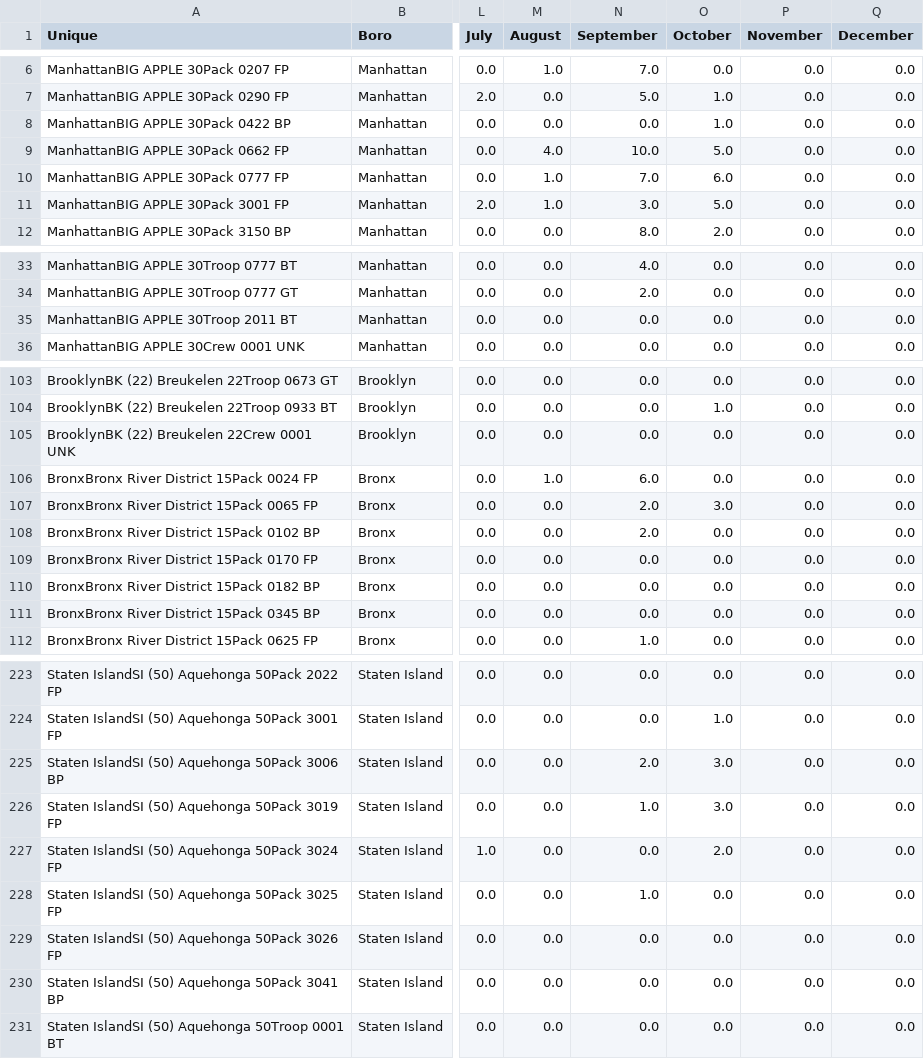
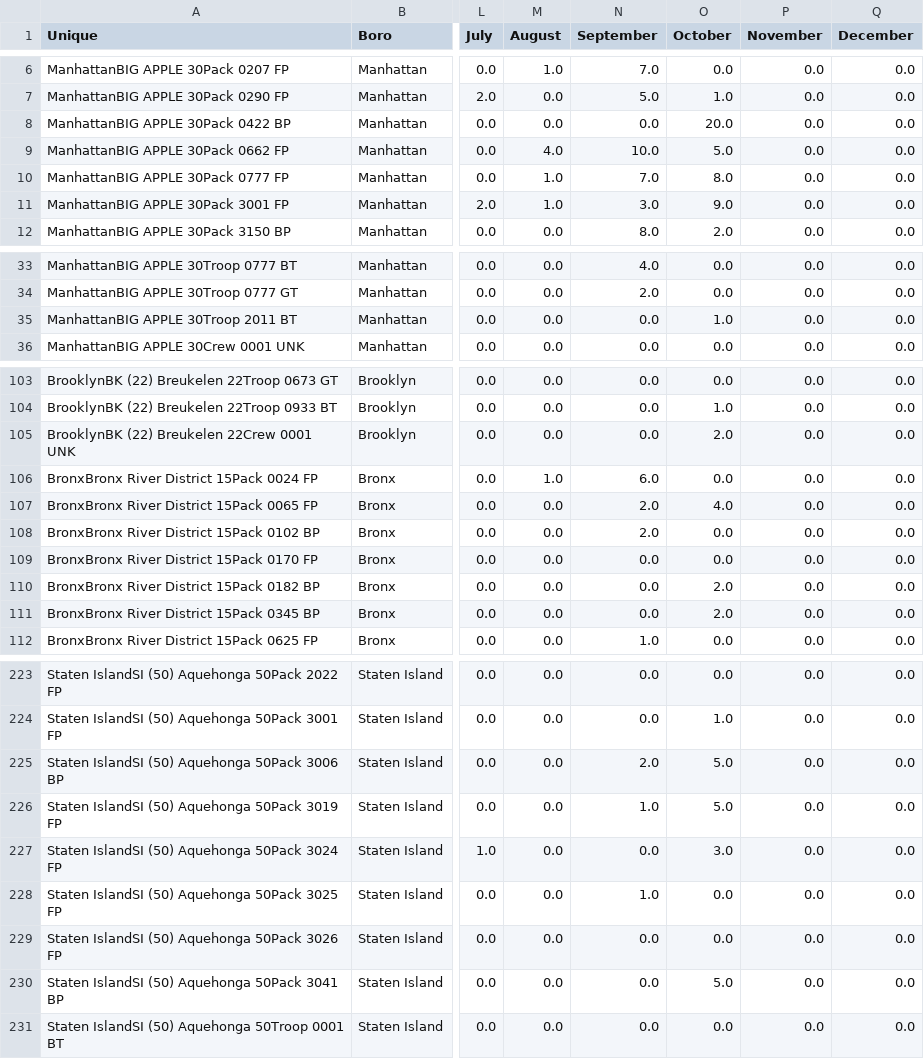
Before and after one commit to itskleb/leaderboard, a CSV file: New Youth.csv, drawn as a sheet; only a part is shown, gaps mark what is left out; the diff covers the shown part only; the diff names each change by its address in the sheet, - before the commit and + after, or states it on an @@ line.

```diff
--- a/New Youth.csv
+++ b/New Youth.csv
-O8 (October): 1.0
+O8 (October): 20.0
-O10 (October): 6.0
+O10 (October): 8.0
-O11 (October): 5.0
+O11 (October): 9.0
-O35 (October): 0.0
+O35 (October): 1.0
-O105 (October): 0.0
+O105 (October): 2.0
-O107 (October): 3.0
+O107 (October): 4.0
-O110:O111 (October): 0.0
+O110:O111 (October): 2.0
-O225:O226 (October): 3.0
+O225:O226 (October): 5.0
-O227 (October): 2.0
+O227 (October): 3.0
-O230 (October): 0.0
+O230 (October): 5.0
```
Also changed, not shown: 1 added row and 36 edited cells elsewhere in this file.
